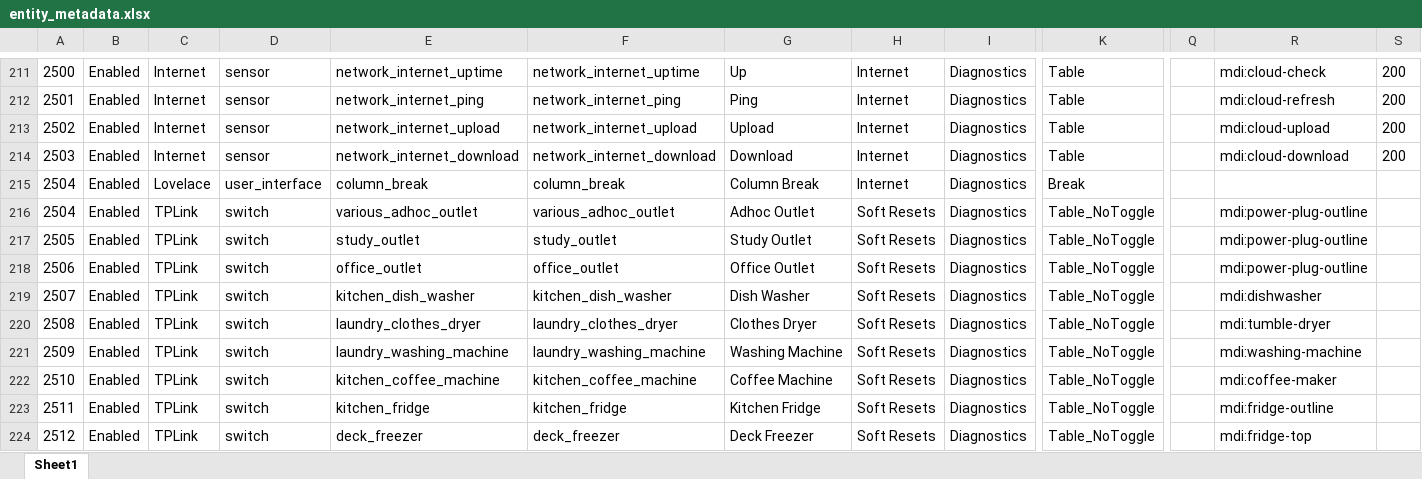
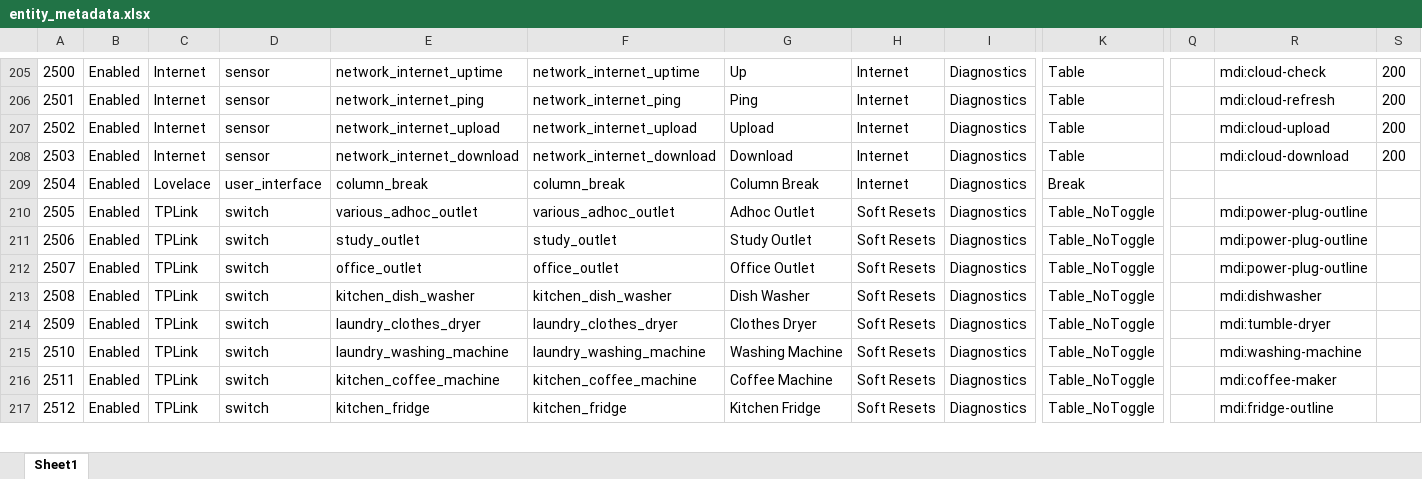
Before and after one commit to ggear/asystem, an Excel workbook: macbook-flo/homeassistant/src/main/resources/entity_metadata.xlsx, sheet Sheet1, drawn as a sheet; only a part is shown, gaps mark what is left out; values as stored, in another font and other column widths than the file's, no borders; table styles not drawn; removed rows and columns are numbered as before the commit, all else as after; rows hold the shown columns only; the diff covers the shown part only; the diff names each change by its address in the sheet, - before the commit and + after, or states it on an @@ line.

```diff
--- a/macbook-flo/homeassistant/src/main/resources/entity_metadata.xlsx (sheet Sheet1)
+++ b/macbook-flo/homeassistant/src/main/resources/entity_metadata.xlsx (sheet Sheet1)
-row 216: 2504 | Enabled | TPLink | switch | various_adhoc_outlet | various_adhoc_outlet | Adhoc Outlet | Soft Resets | Diagnostics | Table_NoToggle |  | mdi:power-plug-outline
-E210: study_outlet
+E210: various_adhoc_outlet
-F210: study_outlet
+F210: various_adhoc_outlet
-G210: Study Outlet
+G210: Adhoc Outlet
-E211: office_outlet
+E211: study_outlet
-F211: office_outlet
+F211: study_outlet
-G211: Office Outlet
+G211: Study Outlet
-E212: kitchen_dish_washer
+E212: office_outlet
-F212: kitchen_dish_washer
+F212: office_outlet
-G212: Dish Washer
+G212: Office Outlet
-R212: mdi:dishwasher
+R212: mdi:power-plug-outline
-E213: laundry_clothes_dryer
+E213: kitchen_dish_washer
-F213: laundry_clothes_dryer
+F213: kitchen_dish_washer
-G213: Clothes Dryer
+G213: Dish Washer
-R213: mdi:tumble-dryer
+R213: mdi:dishwasher
-E214: laundry_washing_machine
+E214: laundry_clothes_dryer
-F214: laundry_washing_machine
+F214: laundry_clothes_dryer
-G214: Washing Machine
+G214: Clothes Dryer
-R214: mdi:washing-machine
+R214: mdi:tumble-dryer
-E215: kitchen_coffee_machine
+E215: laundry_washing_machine
-F215: kitchen_coffee_machine
+F215: laundry_washing_machine
-G215: Coffee Machine
+G215: Washing Machine
-R215: mdi:coffee-maker
+R215: mdi:washing-machine
-E216: kitchen_fridge
+E216: kitchen_coffee_machine
-F216: kitchen_fridge
+F216: kitchen_coffee_machine
-G216: Kitchen Fridge
+G216: Coffee Machine
-R216: mdi:fridge-outline
+R216: mdi:coffee-maker
-E217: deck_freezer
+E217: kitchen_fridge
-F217: deck_freezer
+F217: kitchen_fridge
-G217: Deck Freezer
+G217: Kitchen Fridge
-R217: mdi:fridge-top
+R217: mdi:fridge-outline
```
Also changed, not shown: 7 added rows, 12 removed rows, 2 moved rows and 273 edited cells elsewhere in this sheet, formulas that keep their value, 20 other files.
